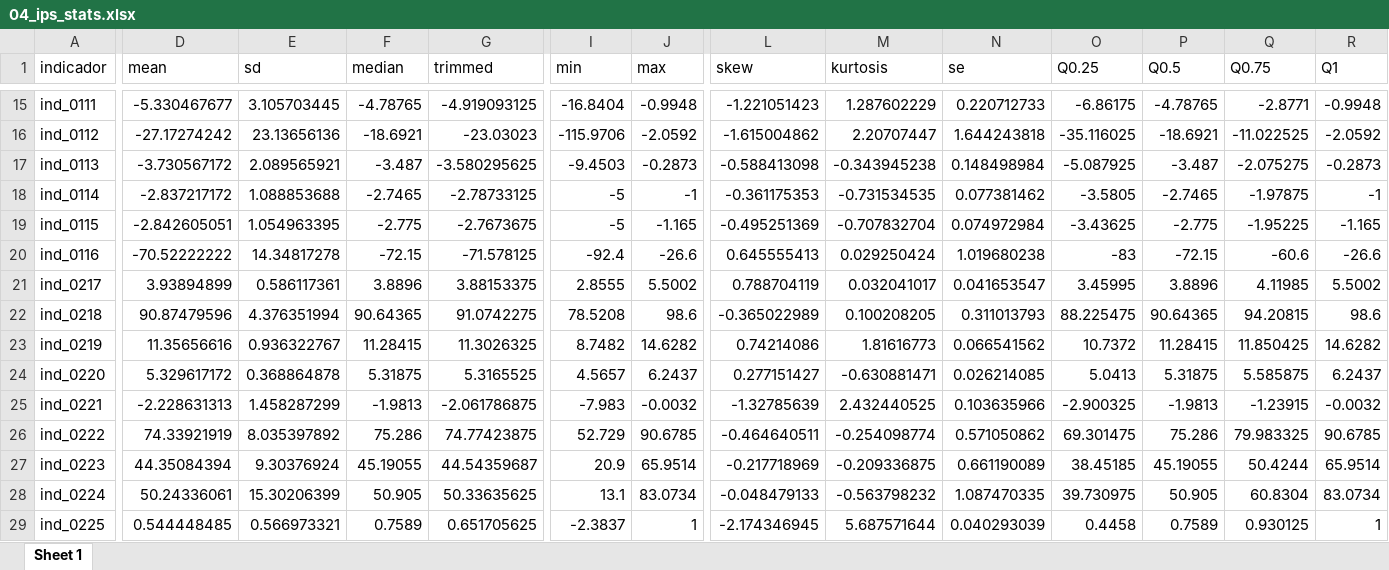
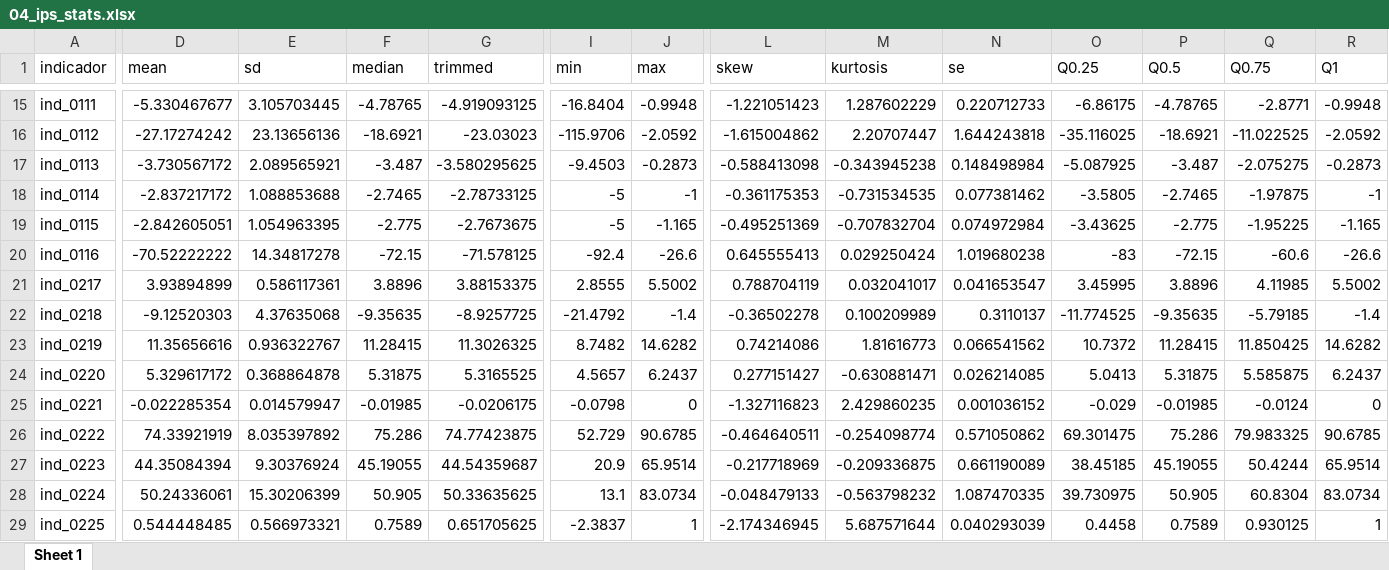
Before and after one commit to mexicocomovamos/mcv_ips, an Excel workbook: 03_ips_clean/04_ips_stats.xlsx, sheet Sheet 1, drawn as a sheet; only a part is shown, gaps mark what is left out; values as stored, in another font and other column widths than the file's, no borders; the diff covers the shown part only; the diff names each change by its address in the sheet, - before the commit and + after, or states it on an @@ line.

```diff
--- a/03_ips_clean/04_ips_stats.xlsx (sheet Sheet 1)
+++ b/03_ips_clean/04_ips_stats.xlsx (sheet Sheet 1)
-D22 (mean): 90.87479596
+D22 (mean): -9.12520303
-E22 (sd): 4.376351994
+E22 (sd): 4.37635068
-F22 (median): 90.64365
+F22 (median): -9.35635
-G22 (trimmed): 91.0742275
+G22 (trimmed): -8.9257725
-I22 (min): 78.5208
+I22 (min): -21.4792
-J22 (max): 98.6
+J22 (max): -1.4
-L22 (skew): -0.365022989
+L22 (skew): -0.36502278
-M22 (kurtosis): 0.100208205
+M22 (kurtosis): 0.100209989
-N22 (se): 0.311013793
+N22 (se): 0.3110137
-O22 (Q0.25): 88.225475
+O22 (Q0.25): -11.774525
-P22 (Q0.5): 90.64365
+P22 (Q0.5): -9.35635
-Q22 (Q0.75): 94.20815
+Q22 (Q0.75): -5.79185
-R22 (Q1): 98.6
+R22 (Q1): -1.4
-D25 (mean): -2.228631313
+D25 (mean): -0.022285354
-E25 (sd): 1.458287299
+E25 (sd): 0.014579947
-F25 (median): -1.9813
+F25 (median): -0.01985
-G25 (trimmed): -2.061786875
+G25 (trimmed): -0.0206175
-I25 (min): -7.983
+I25 (min): -0.0798
-J25 (max): -0.0032
+J25 (max): 0
-L25 (skew): -1.32785639
+L25 (skew): -1.327116823
-M25 (kurtosis): 2.432440525
+M25 (kurtosis): 2.429860235
-N25 (se): 0.103635966
+N25 (se): 0.001036152
-O25 (Q0.25): -2.900325
+O25 (Q0.25): -0.029
-P25 (Q0.5): -1.9813
+P25 (Q0.5): -0.01985
-Q25 (Q0.75): -1.23915
+Q25 (Q0.75): -0.0124
-R25 (Q1): -0.0032
+R25 (Q1): 0
```
Also changed, not shown: 33 edited cells elsewhere in this sheet, 03_ips_clean/00_ips_wide_norm_complete.xlsx, 03_ips_clean/00_ips_wide_norm_complete_abs.xlsx, 9 other files.
